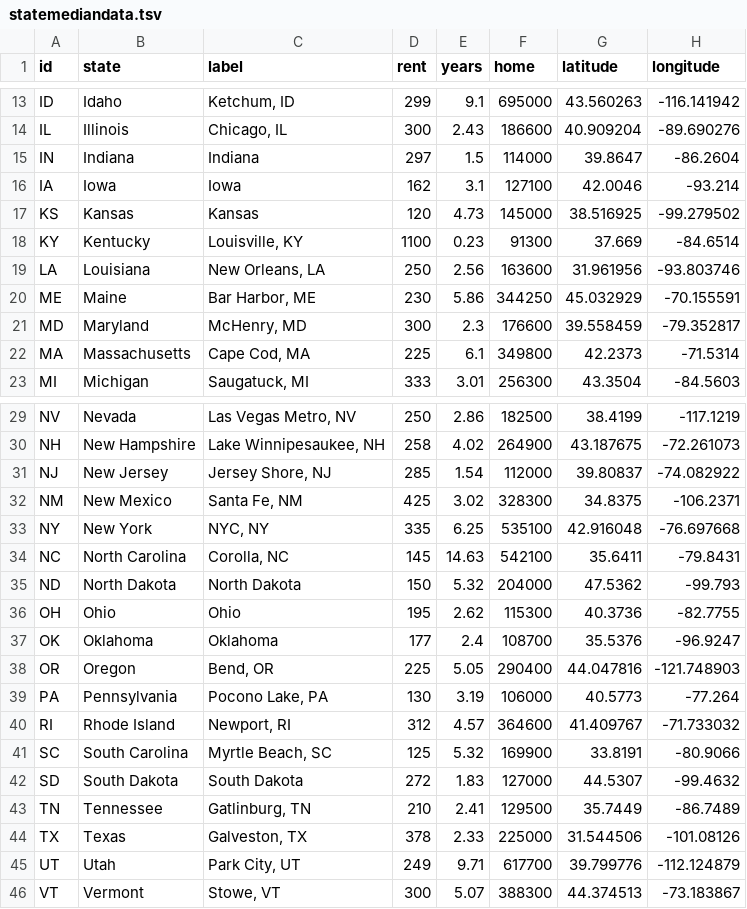
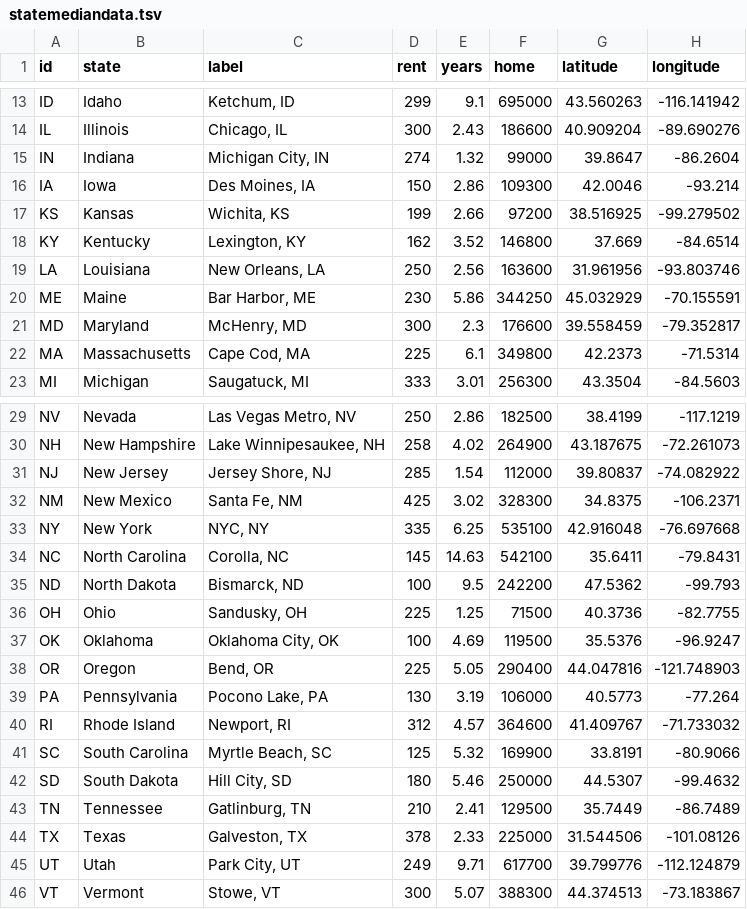
Before and after one commit to DwellableData/dwellabledata.github.io, a TSV file: purchase-to-profit/statemediandata.tsv, drawn as a sheet; only a part is shown, gaps mark what is left out; the diff covers the shown part only.

Commit message:
update map to include additional cities

```diff
--- a/purchase-to-profit/statemediandata.tsv
+++ b/purchase-to-profit/statemediandata.tsv
@@ -14,6 +14,6 @@ ID	Idaho	"Ketchum, ID"	299	9.1	695000	43.560263	-116.141942
 IL	Illinois	"Chicago, IL"	300	2.43	186600	40.909204	-89.690276
-IN	Indiana	Indiana	297	1.5	114000	39.8647	-86.2604
-IA	Iowa	Iowa	162	3.1	127100	42.0046	-93.214
-KS	Kansas	Kansas	120	4.73	145000	38.516925	-99.279502
-KY	Kentucky	"Louisville, KY"	1100	0.23	91300	37.669	-84.6514
+IN	Indiana	"Michigan City, IN"	274	1.32	99000	39.8647	-86.2604
+IA	Iowa	"Des Moines, IA"	150	2.86	109300	42.0046	-93.214
+KS	Kansas	"Wichita, KS"	199	2.66	97200	38.516925	-99.279502
+KY	Kentucky	"Lexington, KY"	162	3.52	146800	37.669	-84.6514
 LA	Louisiana	"New Orleans, LA"	250	2.56	163600	31.961956	-93.803746
@@ -34,5 +34,5 @@ NY	New York	"NYC, NY"	335	6.25	535100	42.916048	-76.697668
 NC	North Carolina	"Corolla, NC"	145	14.63	542100	35.6411	-79.8431
-ND	North Dakota	North Dakota	150	5.32	204000	47.5362	-99.793
-OH	Ohio	Ohio	195	2.62	115300	40.3736	-82.7755
-OK	Oklahoma	Oklahoma	177	2.4	108700	35.5376	-96.9247
+ND	North Dakota	"Bismarck, ND"	100	9.5	242200	47.5362	-99.793
+OH	Ohio	"Sandusky, OH"	225	1.25	71500	40.3736	-82.7755
+OK	Oklahoma	"Oklahoma City, OK"	100	4.69	119500	35.5376	-96.9247
 OR	Oregon	"Bend, OR"	225	5.05	290400	44.047816	-121.748903
@@ -41,3 +41,3 @@ RI	Rhode Island	"Newport, RI"	312	4.57	364600	41.409767	-71.733032
 SC	South Carolina	"Myrtle Beach, SC"	125	5.32	169900	33.8191	-80.9066
-SD	South Dakota	South Dakota	272	1.83	127000	44.5307	-99.4632
+SD	South Dakota	"Hill City, SD"	180	5.46	250000	44.5307	-99.4632
 TN	Tennessee	"Gatlinburg, TN"	210	2.41	129500	35.7449	-86.7489
```
Also changed, not shown: 25 edited cells elsewhere in this file.
